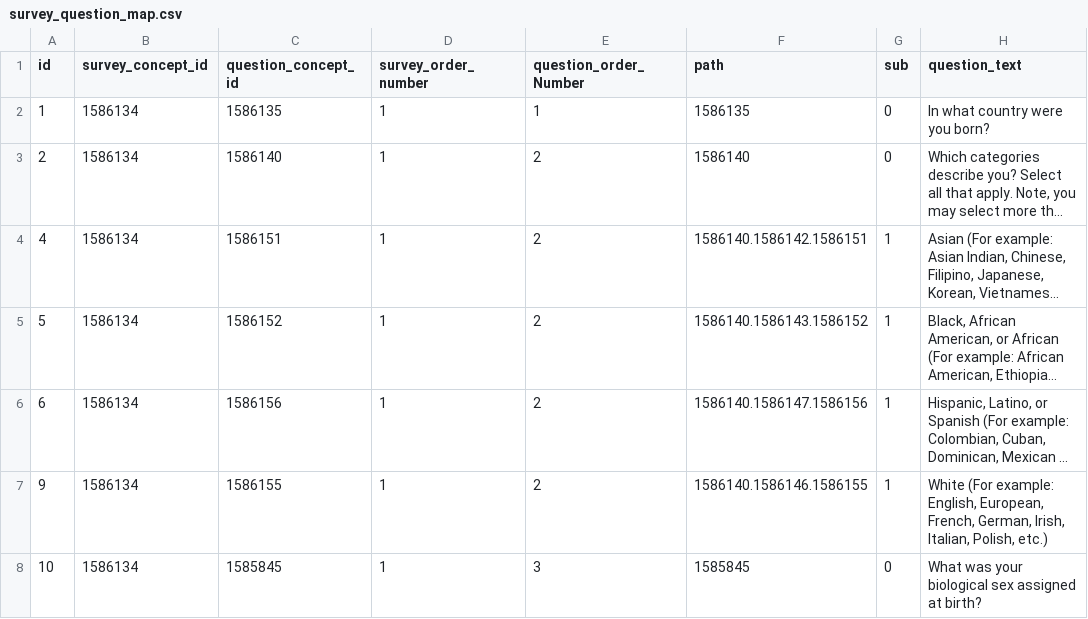
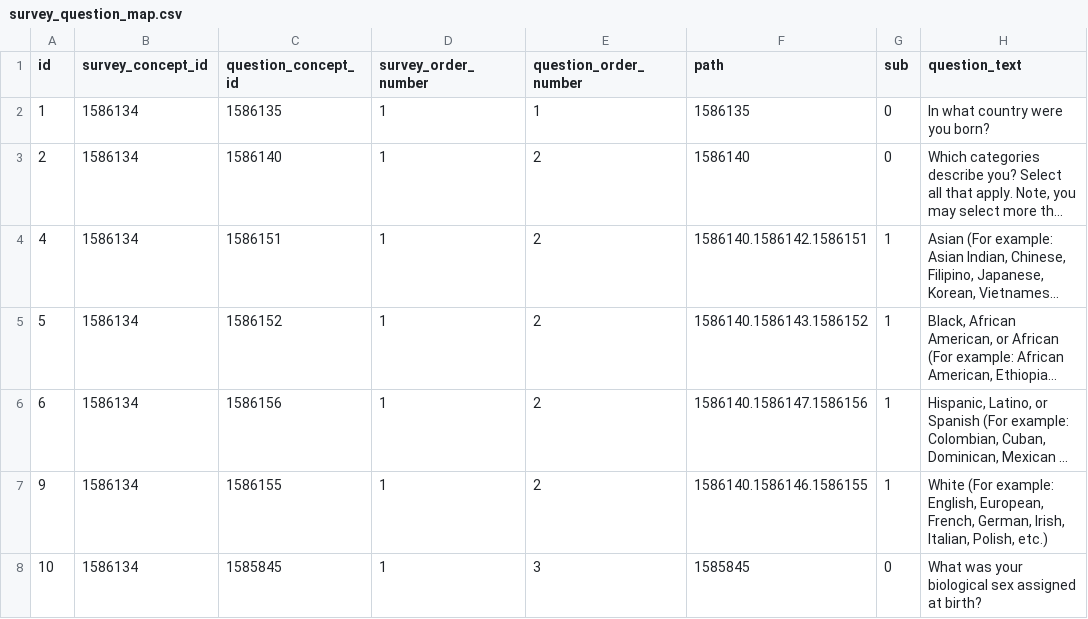
Before and after one commit to all-of-us/data-browser, a CSV file: public-api/db-cdr/generate-cdr/csv/survey_question_map.csv, drawn as a sheet; only a part is shown; long unchanged cells end in ….

Commit message:
fix column name

```diff
--- a/public-api/db-cdr/generate-cdr/csv/survey_question_map.csv
+++ b/public-api/db-cdr/generate-cdr/csv/survey_question_map.csv
@@ -1,2 +1,2 @@
-"id","survey_concept_id","question_concept_id","survey_order_number","question_order_Number","path","sub","question_text"
+"id","survey_concept_id","question_concept_id","survey_order_number","question_order_number","path","sub","question_text"
 1,1586134,1586135,1,1,1586135,0,"In what country were you born?"
```
